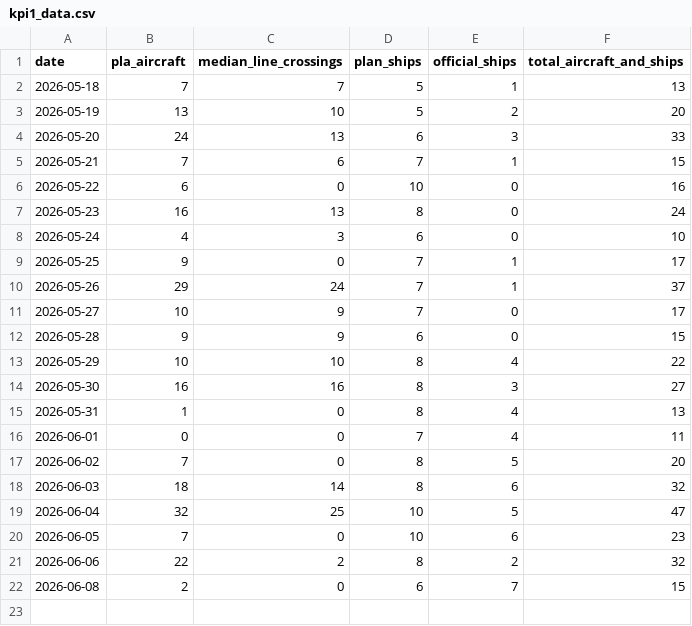
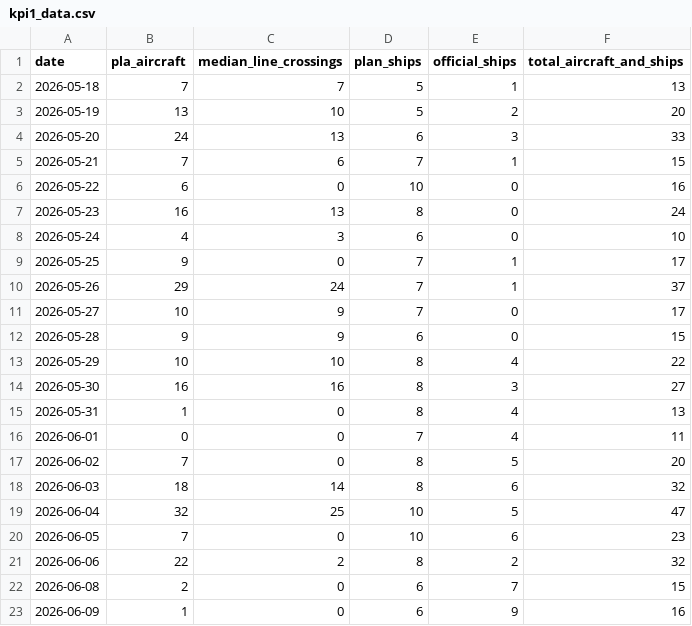
Before and after one commit to axolp/taiwan_risk_dashbaord, a CSV file: data/kpi1_data.csv, drawn as a sheet.

```diff
--- a/data/kpi1_data.csv
+++ b/data/kpi1_data.csv
@@ -22 +22,2 @@ date,pla_aircraft,median_line_crossings,plan_ships,official_ships,total_aircraft
 2026-06-08,2,0,6,7,15
+2026-06-09,1,0,6,9,16
```
Also changed, not shown: data/kpi7_data.csv.
